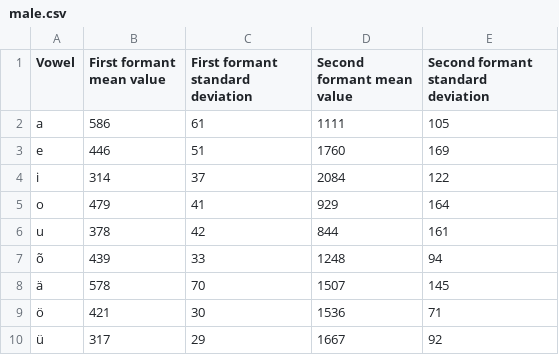
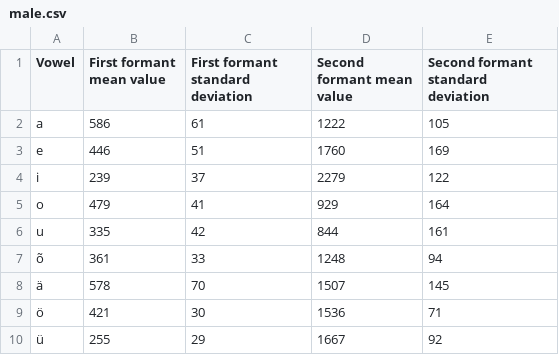
Before and after one commit to martinvaljaots/Estonian-vowel-CAPT, a CSV file: resources/formant_values/male.csv, drawn as a sheet.

Commit message:
Adjust male formant values

```diff
--- a/resources/formant_values/male.csv
+++ b/resources/formant_values/male.csv
@@ -1,10 +1,10 @@
 Vowel;First formant mean value;First formant standard deviation;Second formant mean value;Second formant standard deviation
-a;586;61;1111;105
+a;586;61;1222;105
 e;446;51;1760;169
-i;314;37;2084;122
+i;239;37;2279;122
 o;479;41;929;164
-u;378;42;844;161
-õ;439;33;1248;94
+u;335;42;844;161
+õ;361;33;1248;94
 ä;578;70;1507;145
 ö;421;30;1536;71
-ü;317;29;1667;92
+ü;255;29;1667;92
```
Also changed, not shown: 1 other file.
